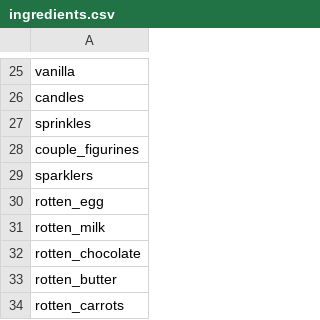
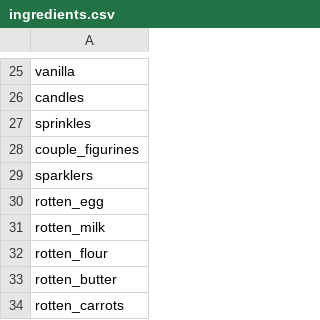
Before and after one commit to ewedul/SugarShower_gr63, a CSV file: src/main/resources/ingredients.csv, drawn as a sheet; only a part is shown, gaps mark what is left out.

```diff
--- a/src/main/resources/ingredients.csv
+++ b/src/main/resources/ingredients.csv
@@ -31,3 +31,3 @@ rotten_egg
 rotten_milk
-rotten_chocolate
+rotten_flour
 rotten_butter
```
Also changed, not shown: 38 other files.
